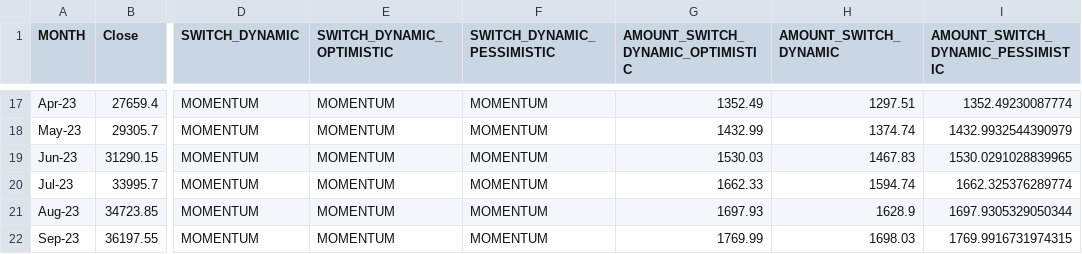
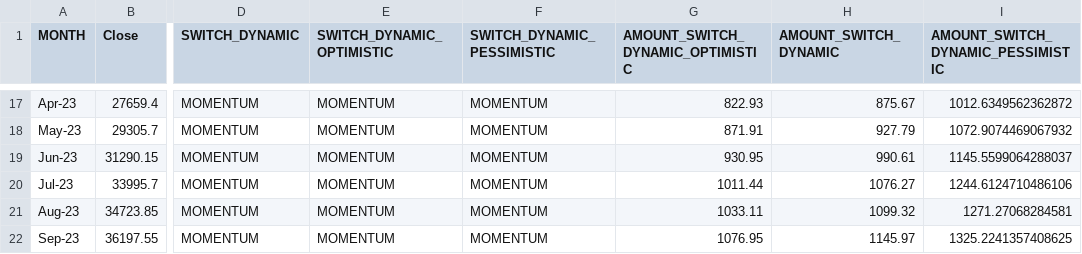
Before and after one commit to NirantK/invest, a CSV file: data/AlphaBackTestAmounts.csv, drawn as a sheet; only a part is shown, gaps mark what is left out; the diff covers the shown part only; the diff names each change by its address in the sheet, - before the commit and + after, or states it on an @@ line.

```diff
--- a/data/AlphaBackTestAmounts.csv
+++ b/data/AlphaBackTestAmounts.csv
-G17 (AMOUNT_SWITCH_DYNAMIC_OPTIMISTIC): 1352.49
+G17 (AMOUNT_SWITCH_DYNAMIC_OPTIMISTIC): 822.93
-H17 (AMOUNT_SWITCH_DYNAMIC): 1297.51
+H17 (AMOUNT_SWITCH_DYNAMIC): 875.67
-I17: 1352.49230087774
+I17: 1012.6349562362872
-G18 (AMOUNT_SWITCH_DYNAMIC_OPTIMISTIC): 1432.99
+G18 (AMOUNT_SWITCH_DYNAMIC_OPTIMISTIC): 871.91
-H18 (AMOUNT_SWITCH_DYNAMIC): 1374.74
+H18 (AMOUNT_SWITCH_DYNAMIC): 927.79
-I18: 1432.9932544390979
+I18: 1072.9074469067932
-G19 (AMOUNT_SWITCH_DYNAMIC_OPTIMISTIC): 1530.03
+G19 (AMOUNT_SWITCH_DYNAMIC_OPTIMISTIC): 930.95
-H19 (AMOUNT_SWITCH_DYNAMIC): 1467.83
+H19 (AMOUNT_SWITCH_DYNAMIC): 990.61
-I19: 1530.0291028839965
+I19: 1145.5599064288037
-G20 (AMOUNT_SWITCH_DYNAMIC_OPTIMISTIC): 1662.33
+G20 (AMOUNT_SWITCH_DYNAMIC_OPTIMISTIC): 1011.44
-H20 (AMOUNT_SWITCH_DYNAMIC): 1594.74
+H20 (AMOUNT_SWITCH_DYNAMIC): 1076.27
-I20: 1662.325376289774
+I20: 1244.6124710486106
-G21 (AMOUNT_SWITCH_DYNAMIC_OPTIMISTIC): 1697.93
+G21 (AMOUNT_SWITCH_DYNAMIC_OPTIMISTIC): 1033.11
-H21 (AMOUNT_SWITCH_DYNAMIC): 1628.9
+H21 (AMOUNT_SWITCH_DYNAMIC): 1099.32
-I21: 1697.9305329050344
+I21: 1271.27068284581
-G22 (AMOUNT_SWITCH_DYNAMIC_OPTIMISTIC): 1769.99
+G22 (AMOUNT_SWITCH_DYNAMIC_OPTIMISTIC): 1076.95
-H22 (AMOUNT_SWITCH_DYNAMIC): 1698.03
+H22 (AMOUNT_SWITCH_DYNAMIC): 1145.97
-I22: 1769.9916731974315
+I22: 1325.2241357408625
```
Also changed, not shown: 48 edited cells elsewhere in this file, data/BackTestAmounts.csv.
